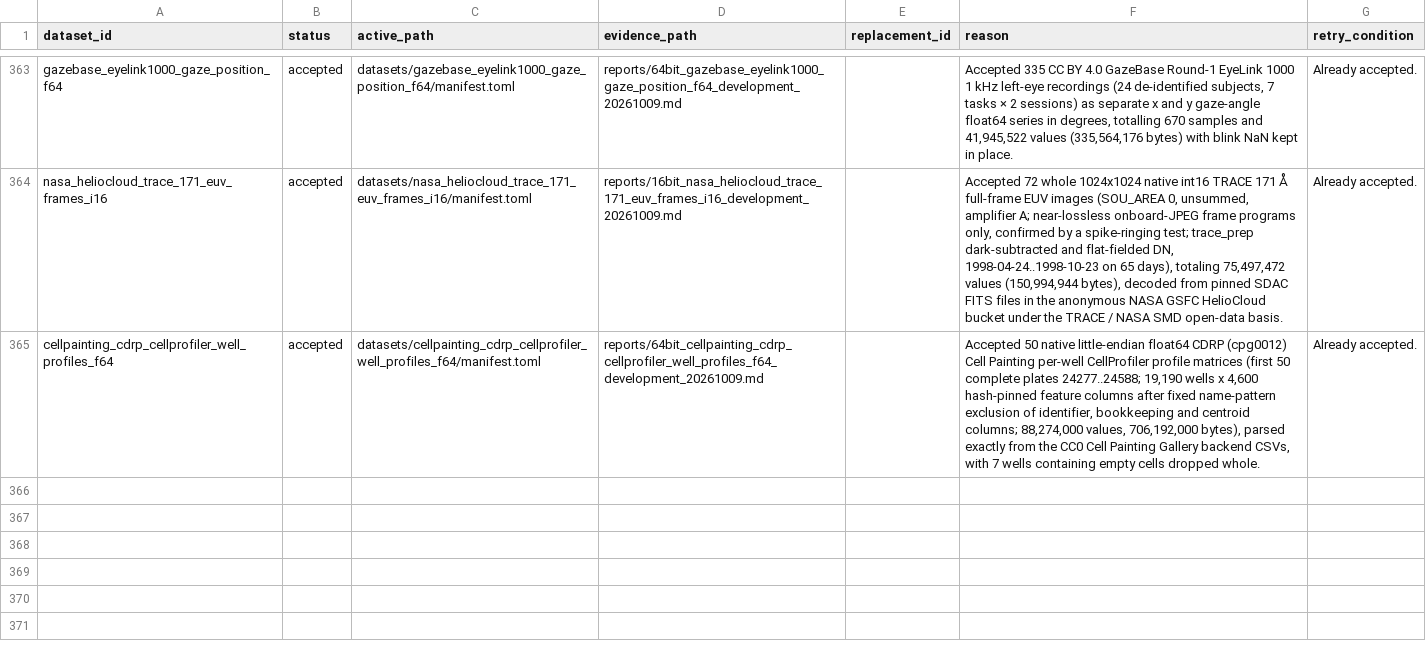
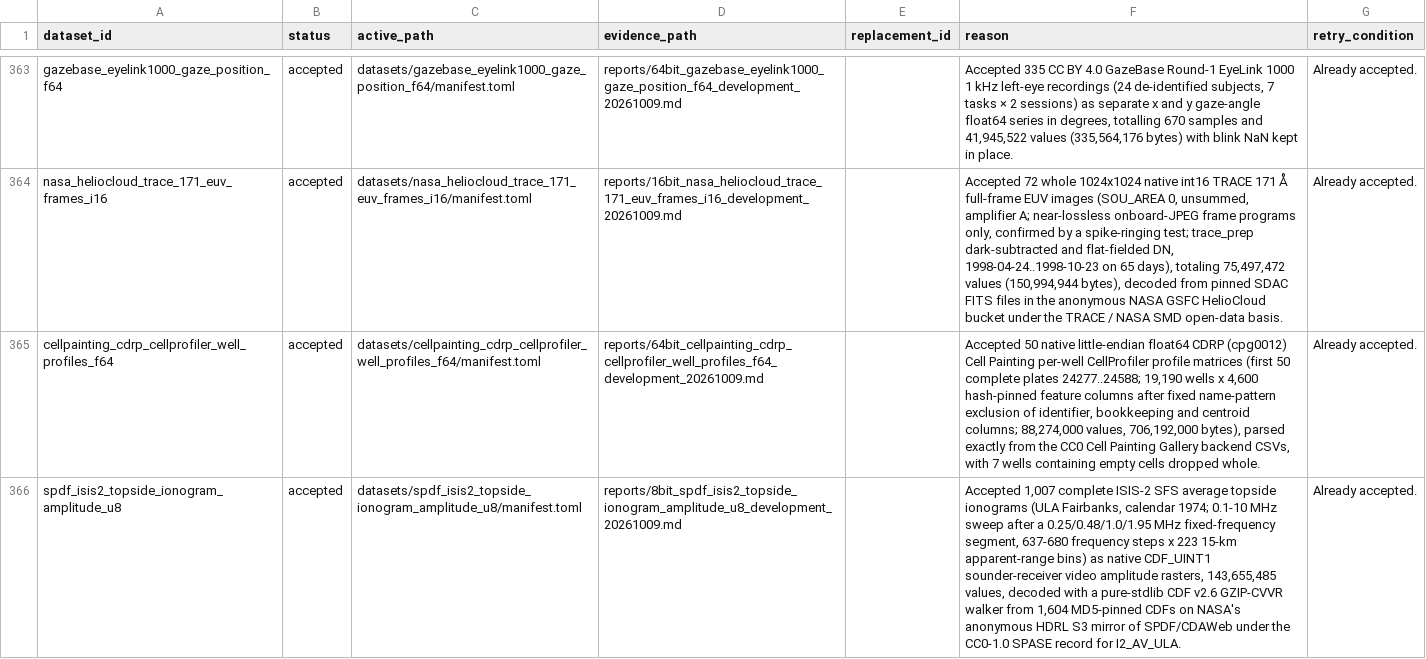
Before and after one commit to Cyan4973/public_datasets_collection, a TSV file: attempts/dataset_status.tsv, drawn as a sheet; only a part is shown, gaps mark what is left out; the diff names each change by its address in the sheet, - before the commit and + after, or states it on an @@ line.

```diff
--- a/attempts/dataset_status.tsv
+++ b/attempts/dataset_status.tsv
+row 366: spdf_isis2_topside_ionogram_amplitude_u8 | accepted | datasets/spdf_isis2_topside_ionogram_amplitude_u8/manifest.toml | reports/8bit_spdf_isis2_topside_ionogram_amplitude_u8_development_20261009.md |  | Accepted 1,007 complete ISIS-2 SFS average topside ionograms (ULA Fairbanks, calendar 1974; 0.1-10 MHz sweep after a 0.25/0.48/1.0/1.95 MHz fixed-frequency segment, 637-680 frequency steps x 223 15-km apparent-range bins) as native CDF_UINT1 sounder-receiver video amplitude rasters, 143,655,485 values, decoded with a pure-stdlib CDF v2.6 GZIP-CVVR walker from 1,604 MD5-pinned CDFs on NASA's anonymous HDRL S3 mirror of SPDF/CDAWeb under the CC0-1.0 SPASE record for I2_AV_ULA. | Already accepted.
```
Also changed, not shown: pipeline/breadth_keys.tsv, pipeline/candidates.tsv, 13 other files.
